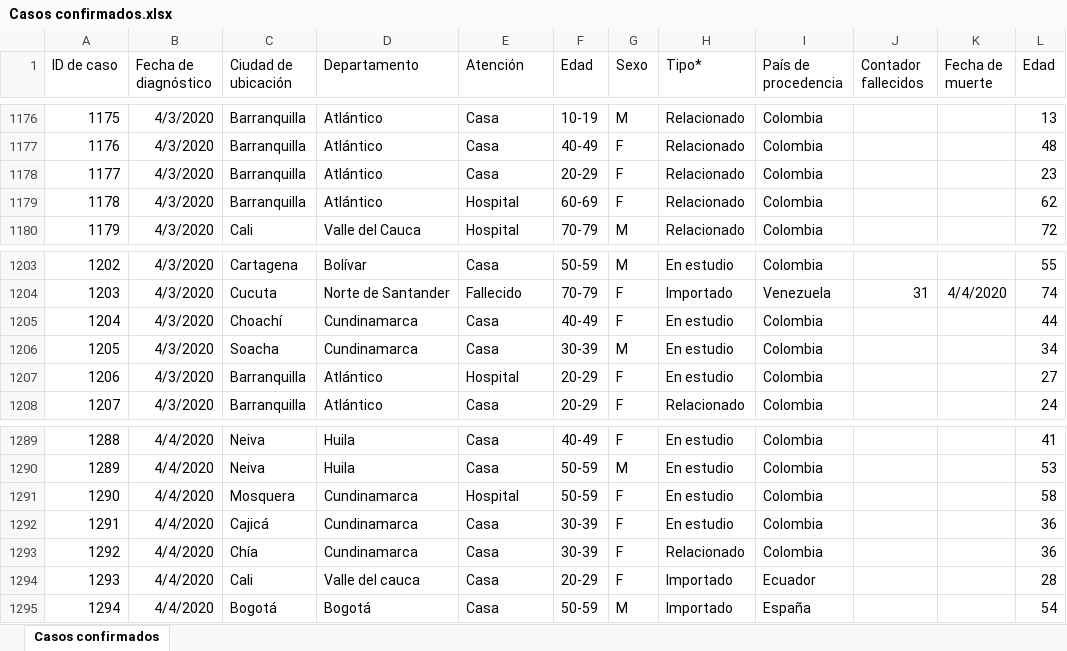
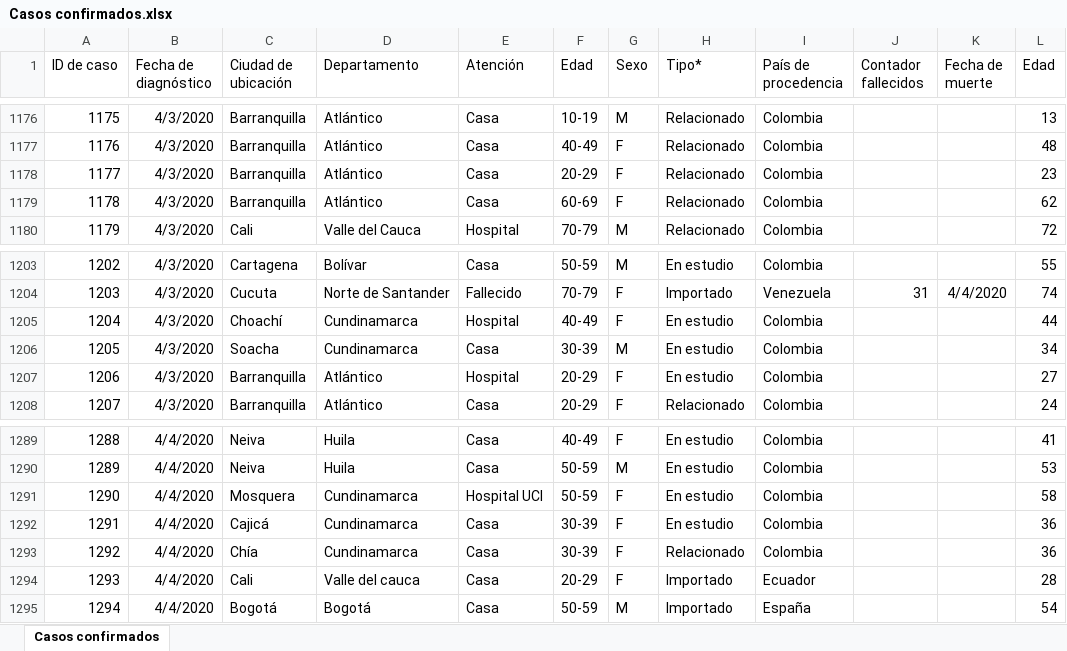
Before and after one commit to kyrosan/Covid-19-Colombia, an Excel workbook: Casos confirmados.xlsx, sheet Casos confirmados, drawn as a sheet; only a part is shown, gaps mark what is left out; values as stored, in another font and other column widths than the file's, no borders; the diff covers the shown part only; the diff names each change by its address in the sheet, - before the commit and + after, or states it on an @@ line.

Commit message:
Update Casos confirmados.xlsx

```diff
--- a/Casos confirmados.xlsx (sheet Casos confirmados)
+++ b/Casos confirmados.xlsx (sheet Casos confirmados)
-E1179 (Atención): Hospital
+E1179 (Atención): Casa
-E1205 (Atención): Casa
+E1205 (Atención): Hospital
-E1291 (Atención): Hospital
+E1291 (Atención): Hospital UCI
```
Also changed, not shown: 79 added rows and 14 edited cells elsewhere in this sheet.
